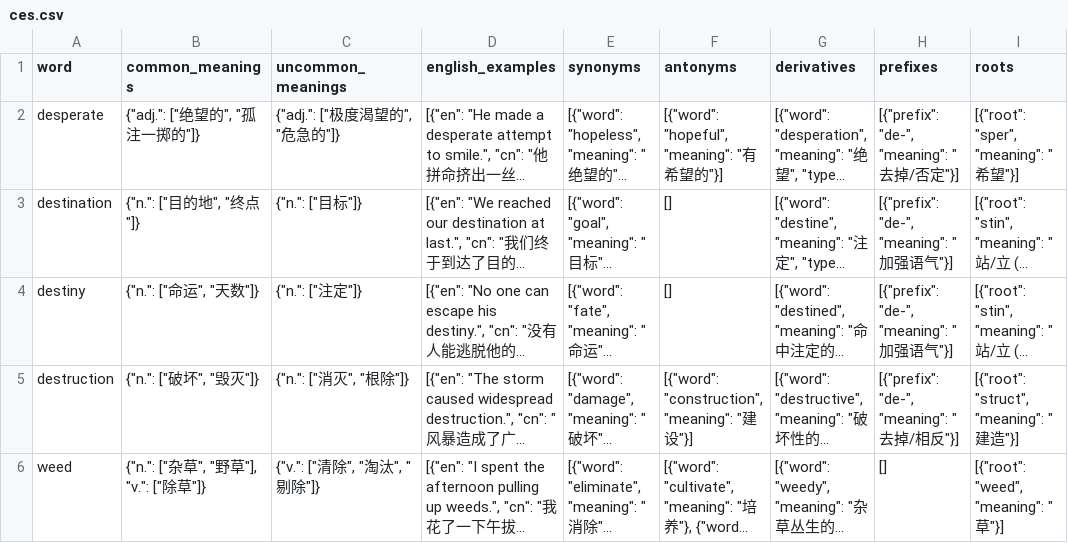
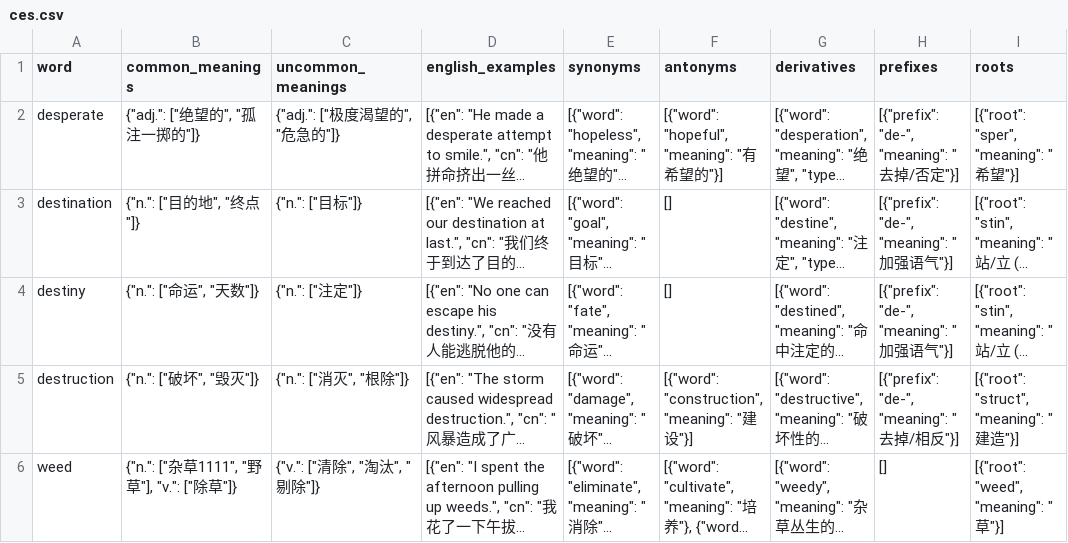
Before and after one commit to maj981267-dotcom/ces, a CSV file: ces.csv, drawn as a sheet; only a part is shown; long unchanged cells end in …; the diff names each change by its address in the sheet, - before the commit and + after, or states it on an @@ line.

Commit message:
first commit

```diff
--- a/ces.csv
+++ b/ces.csv
-B6 (common_meanings): {"n.": ["杂草", "野草"], "v.": ["除草"]}
+B6 (common_meanings): {"n.": ["杂草1111", "野草"], "v.": ["除草"]}
```
